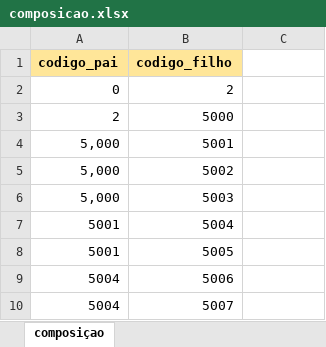
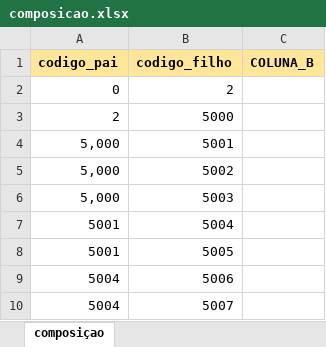
Before and after one commit to MarioCarvalhoBr/data_validate, an Excel workbook: input_data/data_errors_3/composicao.xlsx, sheet composiçao, drawn as a sheet; values as stored, in another font and other column widths than the file's, no borders; the diff names each change by its address in the sheet, - before the commit and + after, or states it on an @@ line.

```diff
--- a/input_data/data_errors_3/composicao.xlsx (sheet composiçao)
+++ b/input_data/data_errors_3/composicao.xlsx (sheet composiçao)
-C1: (empty)
+C1: COLUNA_B
-C1 fill: none
+C1 fill: #FFE699
```
Also changed, not shown: input_data/data_errors_3/cenarios.xlsx, input_data/data_errors_3/referencia_temporal.xlsx, 4 other files.
